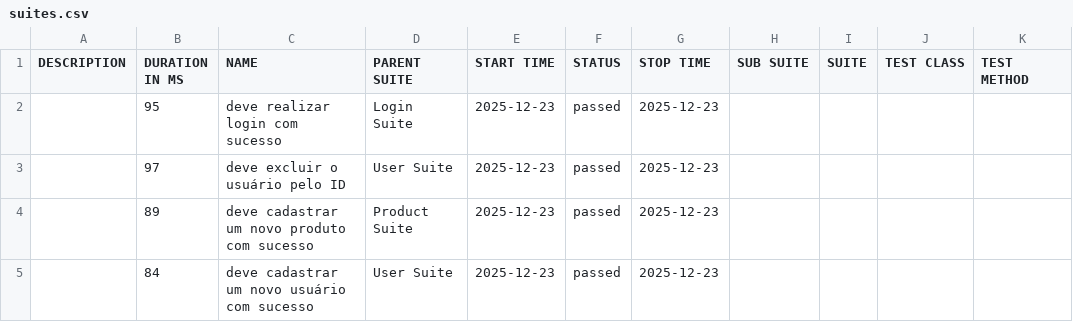
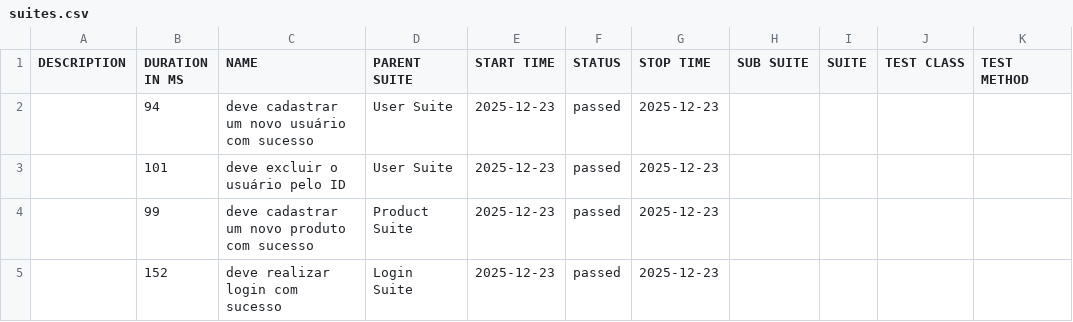
Before and after one commit to Bashbrunob/qa.automationexercise-api.pactumjs, a CSV file: data/suites.csv, drawn as a sheet.

```diff
--- a/data/suites.csv
+++ b/data/suites.csv
@@ -1,5 +1,5 @@
 "DESCRIPTION","DURATION IN MS","NAME","PARENT SUITE","START TIME","STATUS","STOP TIME","SUB SUITE","SUITE","TEST CLASS","TEST METHOD"
-"","95","deve realizar login com sucesso","Login Suite","2025-12-23","passed","2025-12-23","","","",""
-"","97","deve excluir o usuário pelo ID","User Suite","2025-12-23","passed","2025-12-23","","","",""
-"","89","deve cadastrar um novo produto com sucesso","Product Suite","2025-12-23","passed","2025-12-23","","","",""
-"","84","deve cadastrar um novo usuário com sucesso","User Suite","2025-12-23","passed","2025-12-23","","","",""
+"","94","deve cadastrar um novo usuário com sucesso","User Suite","2025-12-23","passed","2025-12-23","","","",""
+"","101","deve excluir o usuário pelo ID","User Suite","2025-12-23","passed","2025-12-23","","","",""
+"","99","deve cadastrar um novo produto com sucesso","Product Suite","2025-12-23","passed","2025-12-23","","","",""
+"","152","deve realizar login com sucesso","Login Suite","2025-12-23","passed","2025-12-23","","","",""
```
Also changed, not shown: 22 other files.
